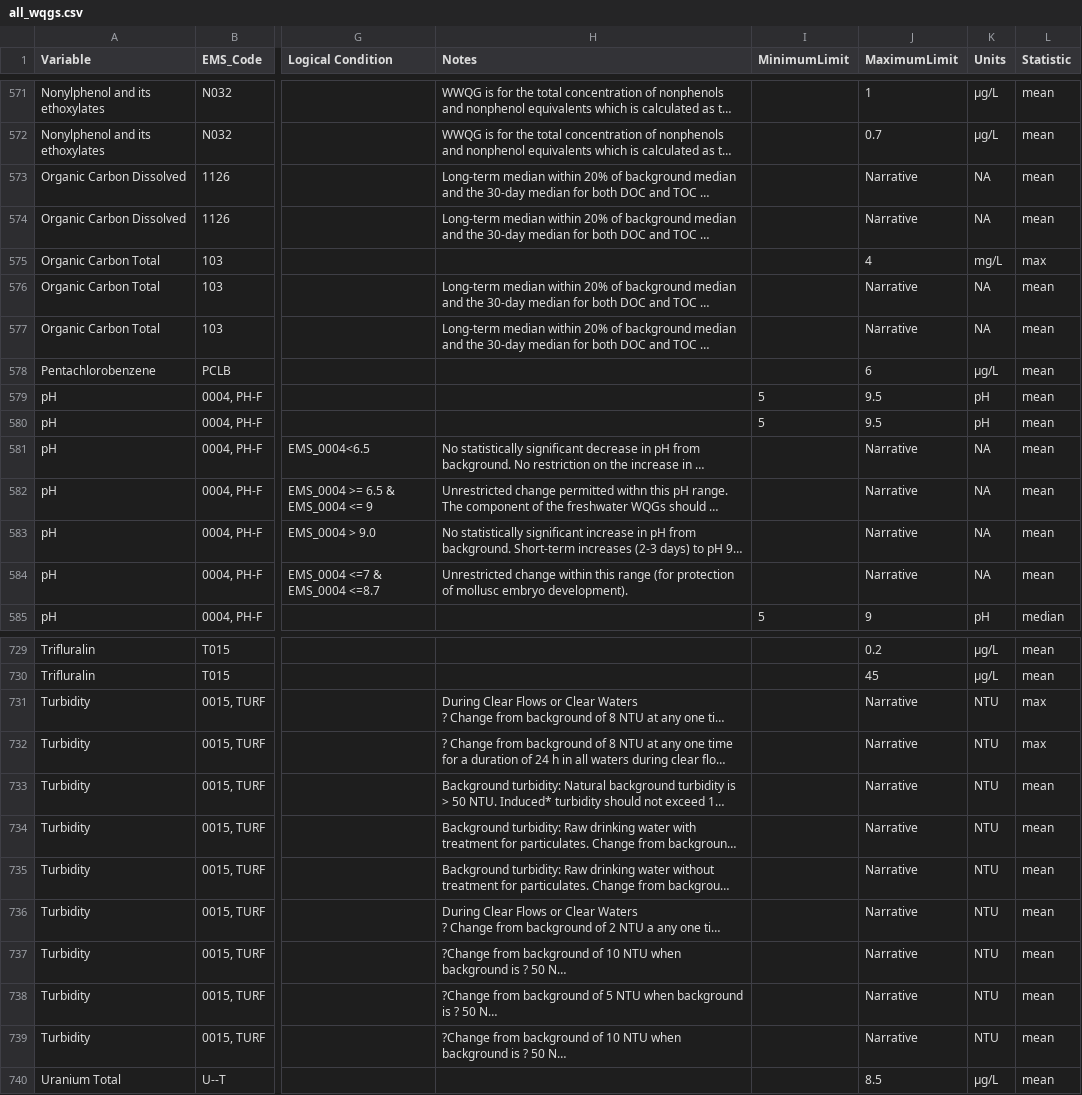
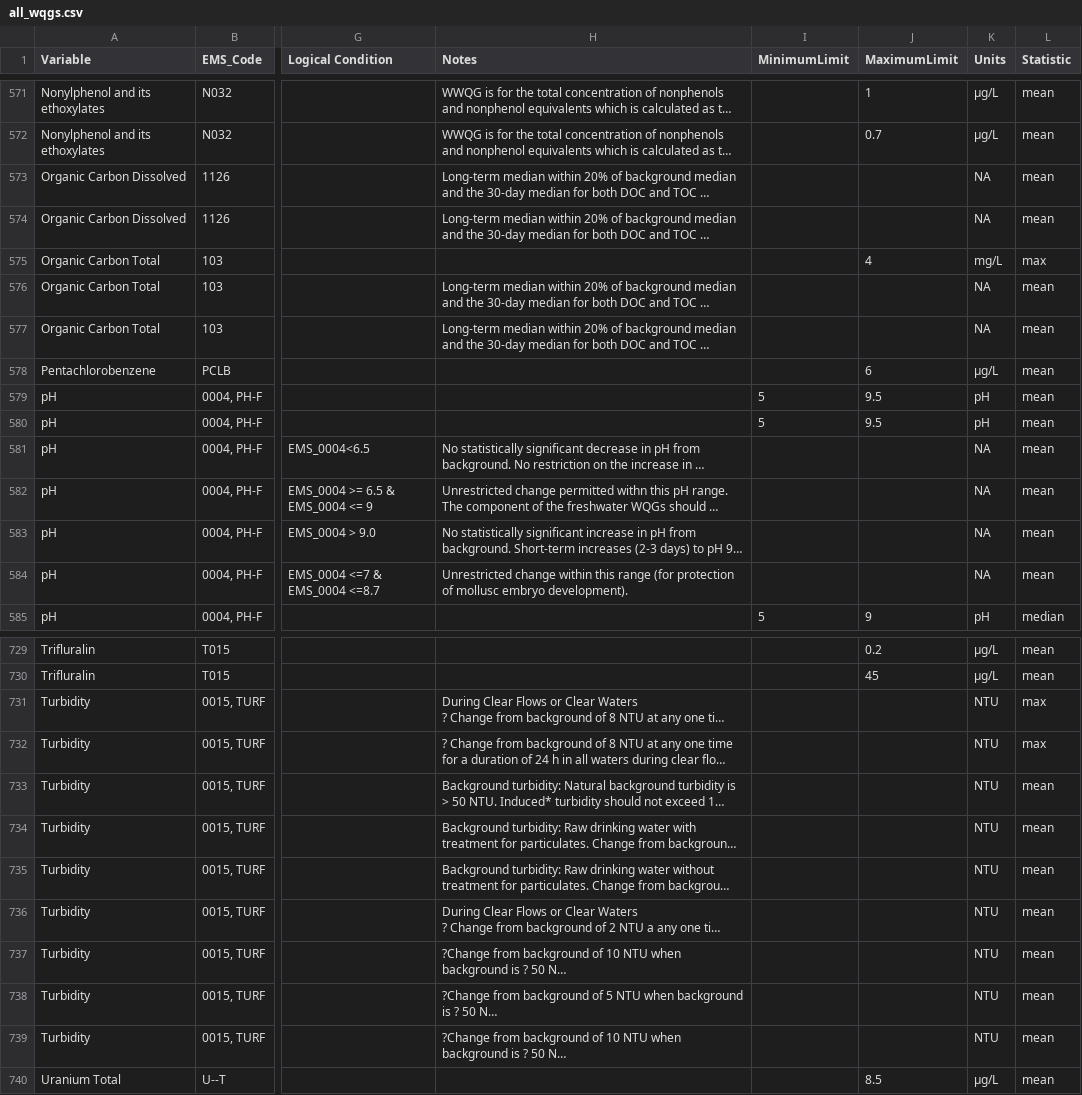
Before and after one commit to bcgov/wqg_data, a CSV file: all_wqgs.csv, drawn as a sheet; only a part is shown, gaps mark what is left out; long unchanged cells end in …; the diff covers the shown part only; the diff names each change by its address in the sheet, - before the commit and + after, or states it on an @@ line.

Commit message:
leave narrative limits blank

```diff
--- a/all_wqgs.csv
+++ b/all_wqgs.csv
-J573:J574 (MaximumLimit): Narrative
+J573:J574 (MaximumLimit): (empty)
-J576:J577 (MaximumLimit): Narrative
+J576:J577 (MaximumLimit): (empty)
-J581:J584 (MaximumLimit): Narrative
+J581:J584 (MaximumLimit): (empty)
-J731:J739 (MaximumLimit): Narrative
+J731:J739 (MaximumLimit): (empty)
```
Also changed, not shown: 20 edited cells elsewhere in this file.
